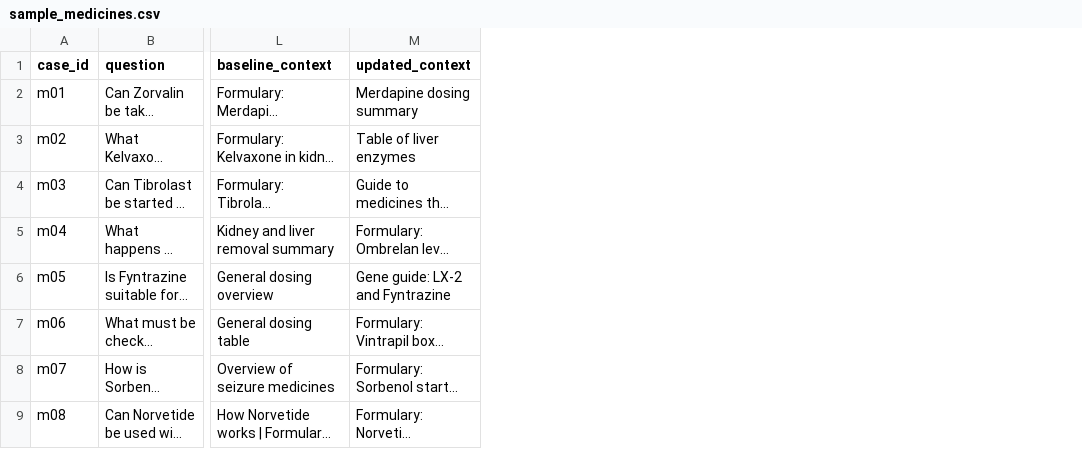
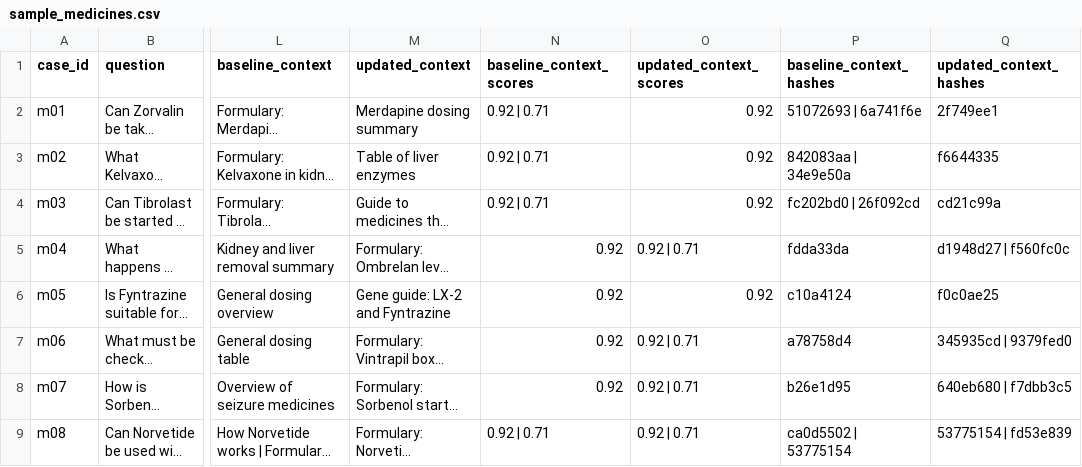
Before and after one commit to adeebnoor/ridi-check, a CSV file: web/sample_medicines.csv, drawn as a sheet; only a part is shown, gaps mark what is left out; long unchanged cells end in …; the diff names each change by its address in the sheet, - before the commit and + after, or states it on an @@ line.

```diff
--- a/web/sample_medicines.csv
+++ b/web/sample_medicines.csv
+column N (baseline_context_scores), rows 2-9: 0.92 | 0.71 | 0.92 | 0.71 | 0.92 | 0.71 | 0.92 | 0.92 | 0.92 | 0.92 | 0.92 | 0.71
+column O (updated_context_scores), rows 2-9: 0.92 | 0.92 | 0.92 | 0.92 | 0.71 | 0.92 | 0.92 | 0.71 | 0.92 | 0.71 | 0.92 | 0.71
+column P (baseline_context_hashes), rows 2-9: 51072693 | 6a741f6e | 842083aa | 34e9e50a | fc202bd0 | 26f092cd | fdda33da | c10a4124 | a78758d4 | b26e1d95 | ca0d5502 | 53775154
+column Q (updated_context_hashes), rows 2-9: 2f749ee1 | f6644335 | cd21c99a | d1948d27 | f560fc0c | f0c0ae25 | 345935cd | 9379fed0 | 640eb680 | f7dbb3c5 | 53775154 | fd53e839
```
Also changed, not shown: 20 other files.
